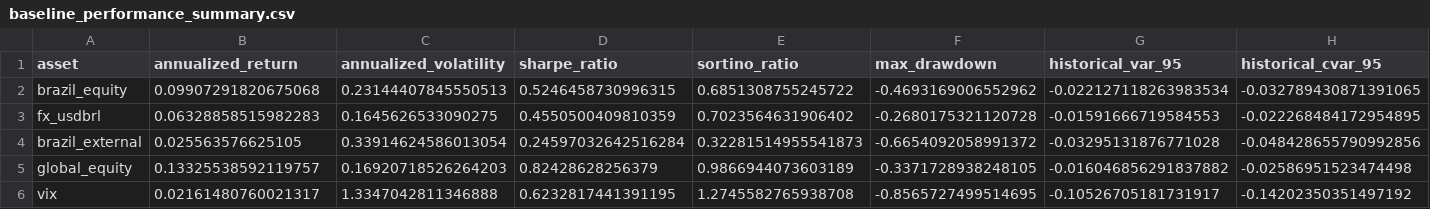
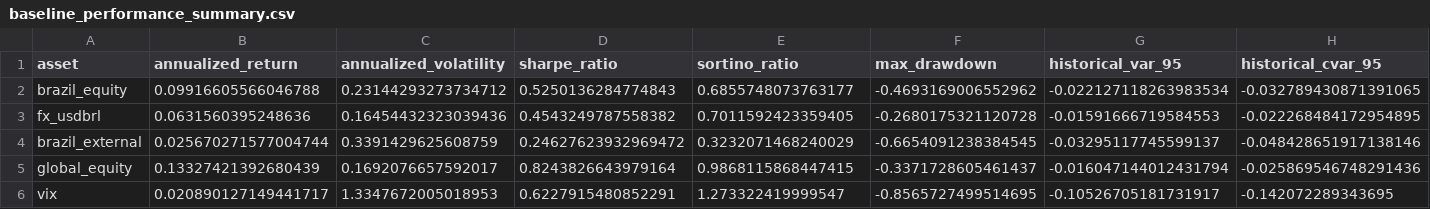
Before and after one commit to rolffcoelho-bravo/bravo-lab, a CSV file: data/processed/baseline_performance_summary.csv, drawn as a sheet; only a part is shown; the diff names each change by its address in the sheet, - before the commit and + after, or states it on an @@ line.

```diff
--- a/data/processed/baseline_performance_summary.csv
+++ b/data/processed/baseline_performance_summary.csv
-B2 (annualized_return): 0.09907291820675068
+B2 (annualized_return): 0.09916605566046788
-C2 (annualized_volatility): 0.23144407845550513
+C2 (annualized_volatility): 0.23144293273734712
-D2 (sharpe_ratio): 0.5246458730996315
+D2 (sharpe_ratio): 0.5250136284774843
-E2 (sortino_ratio): 0.6851308755245722
+E2 (sortino_ratio): 0.6855748073763177
-B3 (annualized_return): 0.06328858515982283
+B3 (annualized_return): 0.0631560395248636
-C3 (annualized_volatility): 0.1645626533090275
+C3 (annualized_volatility): 0.16454432323039436
-D3 (sharpe_ratio): 0.4550500409810359
+D3 (sharpe_ratio): 0.4543249787558382
-E3 (sortino_ratio): 0.7023564631906402
+E3 (sortino_ratio): 0.7011592423359405
-B4 (annualized_return): 0.025563576625105
+B4 (annualized_return): 0.025670271577004744
-C4 (annualized_volatility): 0.33914624586013054
+C4 (annualized_volatility): 0.3391429625608759
-D4 (sharpe_ratio): 0.24597032642516284
+D4 (sharpe_ratio): 0.24627623932969472
-E4 (sortino_ratio): 0.32281514955541873
+E4 (sortino_ratio): 0.3232071468240029
-F4 (max_drawdown): -0.6654092058991372
+F4 (max_drawdown): -0.6654091238384545
-G4 (historical_var_95): -0.03295131876771028
+G4 (historical_var_95): -0.03295117745599137
-H4 (historical_cvar_95): -0.048428655790992856
+H4 (historical_cvar_95): -0.048428651917138146
-B5 (annualized_return): 0.13325538592119757
+B5 (annualized_return): 0.13327421392680439
-C5 (annualized_volatility): 0.16920718526264203
+C5 (annualized_volatility): 0.1692076657592017
-D5 (sharpe_ratio): 0.82428628256379
+D5 (sharpe_ratio): 0.8243826643979164
-E5 (sortino_ratio): 0.9866944073603189
+E5 (sortino_ratio): 0.9868115868447415
-F5 (max_drawdown): -0.3371728938248105
+F5 (max_drawdown): -0.3371728605461437
-G5 (historical_var_95): -0.016046856291837882
+G5 (historical_var_95): -0.016047144012431794
-H5 (historical_cvar_95): -0.02586951523474498
+H5 (historical_cvar_95): -0.025869546748291436
-B6 (annualized_return): 0.02161480760021317
+B6 (annualized_return): 0.020890127149441717
-C6 (annualized_volatility): 1.3347042811346888
+C6 (annualized_volatility): 1.3347672005018953
-D6 (sharpe_ratio): 0.6232817441391195
+D6 (sharpe_ratio): 0.6227915480852291
-E6 (sortino_ratio): 1.2745582765938708
+E6 (sortino_ratio): 1.273322419999547
-H6 (historical_cvar_95): -0.14202350351497192
+H6 (historical_cvar_95): -0.142072289343695
```
Also changed, not shown: data/processed/brazil_equity_regime_table.csv, 6 other files.
